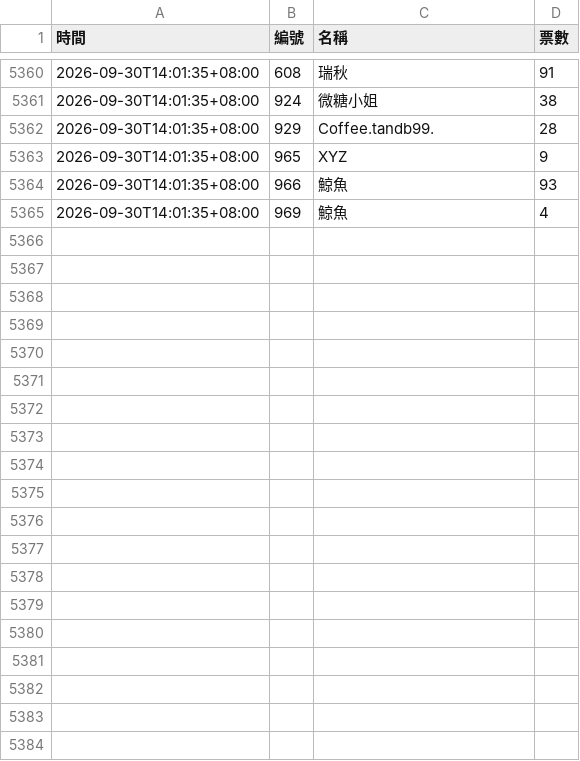
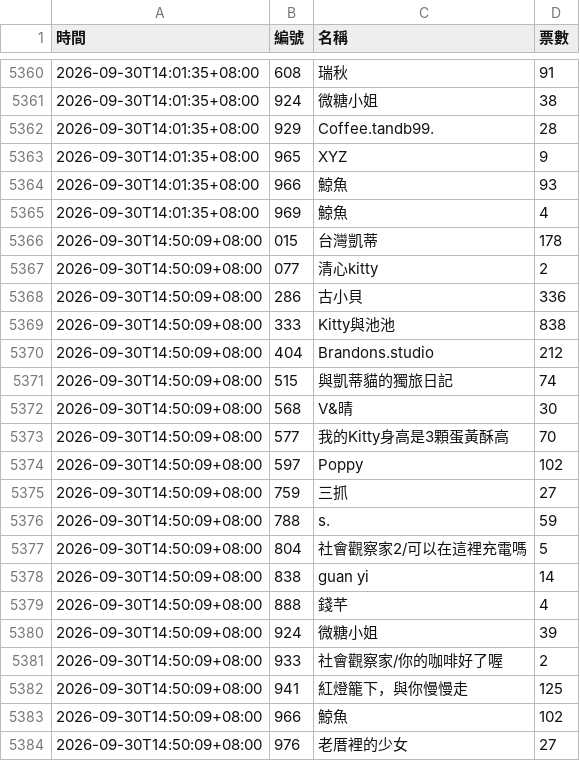
Before and after one commit to BrandonYang1203/KY-tracker, a CSV file: data/2026-09.csv, drawn as a sheet; only a part is shown, gaps mark what is left out.

```diff
--- a/data/2026-09.csv
+++ b/data/2026-09.csv
@@ -5365 +5365,20 @@
 2026-09-30T14:01:35+08:00,969,鯨魚,4
+2026-09-30T14:50:09+08:00,015,台灣凱蒂,178
+2026-09-30T14:50:09+08:00,077,清心kitty,2
+2026-09-30T14:50:09+08:00,286,古小貝,336
+2026-09-30T14:50:09+08:00,333,Kitty與池池,838
+2026-09-30T14:50:09+08:00,404,Brandons.studio,212
+2026-09-30T14:50:09+08:00,515,與凱蒂貓的獨旅日記,74
+2026-09-30T14:50:09+08:00,568,V&晴,30
+2026-09-30T14:50:09+08:00,577,我的Kitty身高是3顆蛋黃酥高,70
+2026-09-30T14:50:09+08:00,597,Poppy,102
+2026-09-30T14:50:09+08:00,759,三抓,27
+2026-09-30T14:50:09+08:00,788,s.,59
+2026-09-30T14:50:09+08:00,804,社會觀察家2/可以在這裡充電嗎,5
+2026-09-30T14:50:09+08:00,838,guan yi,14
+2026-09-30T14:50:09+08:00,888,錢芊,4
+2026-09-30T14:50:09+08:00,924,微糖小姐,39
+2026-09-30T14:50:09+08:00,933,社會觀察家/你的咖啡好了喔,2
+2026-09-30T14:50:09+08:00,941,紅燈籠下，與你慢慢走,125
+2026-09-30T14:50:09+08:00,966,鯨魚,102
+2026-09-30T14:50:09+08:00,976,老厝裡的少女,27
```
Also changed, not shown: 1 other file.
